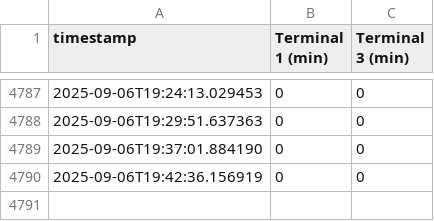
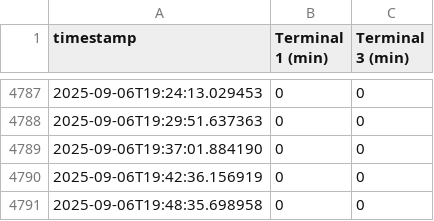
Before and after one commit to JeroenSwart/fco-waittime-scraper, a CSV file: wait_times.csv, drawn as a sheet; only a part is shown, gaps mark what is left out.

```diff
--- a/wait_times.csv
+++ b/wait_times.csv
@@ -4790 +4790,2 @@ timestamp,Terminal 1 (min),Terminal 3 (min)
 2025-09-06T19:42:36.156919,0,0
+2025-09-06T19:48:35.698958,0,0
```
Also changed, not shown: 1 other file.
